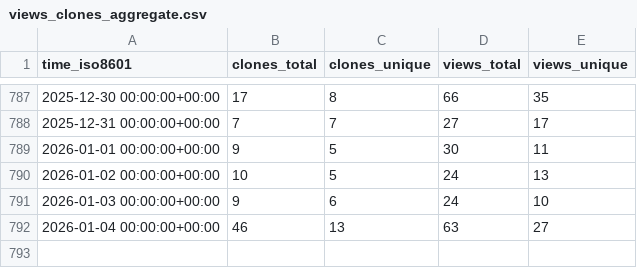
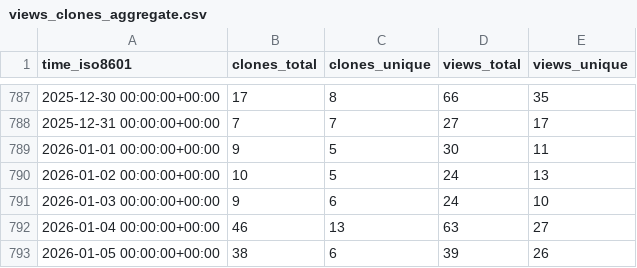
Before and after one commit to nutui-uniapp/nutui-uniapp, a CSV file: nutui-uniapp/nutui-uniapp/ghrs-data/views_clones_aggregate.csv, drawn as a sheet; only a part is shown, gaps mark what is left out.

```diff
--- a/nutui-uniapp/nutui-uniapp/ghrs-data/views_clones_aggregate.csv
+++ b/nutui-uniapp/nutui-uniapp/ghrs-data/views_clones_aggregate.csv
@@ -792 +792,2 @@ time_iso8601,clones_total,clones_unique,views_total,views_unique
 2026-01-04 00:00:00+00:00,46,13,63,27
+2026-01-05 00:00:00+00:00,38,6,39,26
```
Also changed, not shown: 1 other file.
